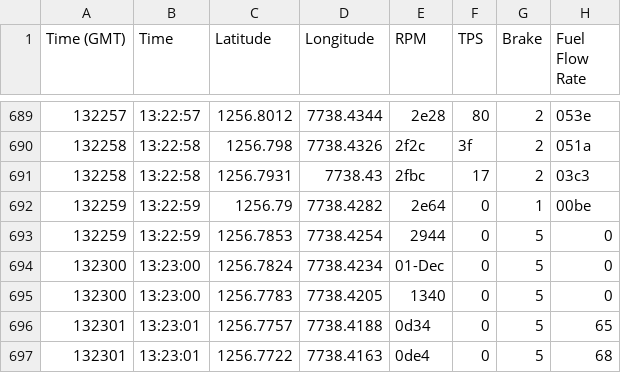
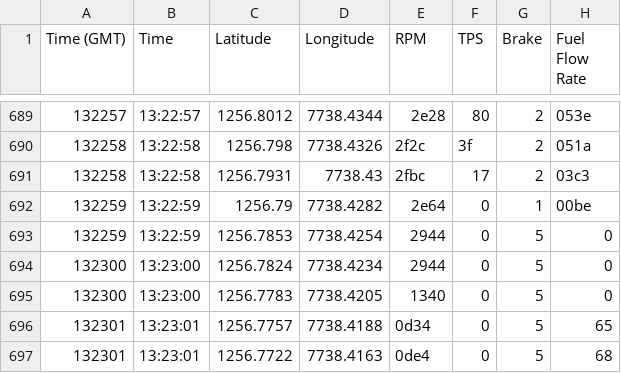
Before and after one commit to monica-prakash/hiper-data, a CSV file: trip9.CSV, drawn as a sheet; only a part is shown, gaps mark what is left out; the diff names each change by its address in the sheet, - before the commit and + after, or states it on an @@ line.

Commit message:
Update trip9.CSV

```diff
--- a/trip9.CSV
+++ b/trip9.CSV
-E694 (RPM): 01-Dec
+E694 (RPM): 2944
```
